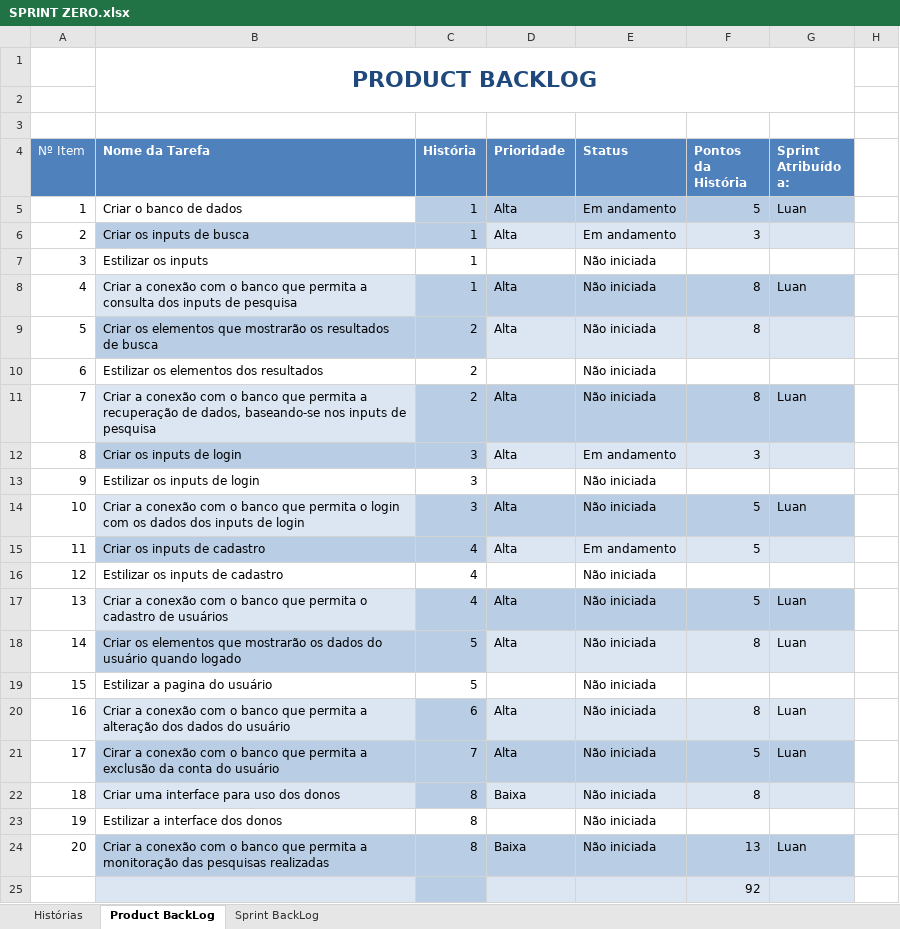
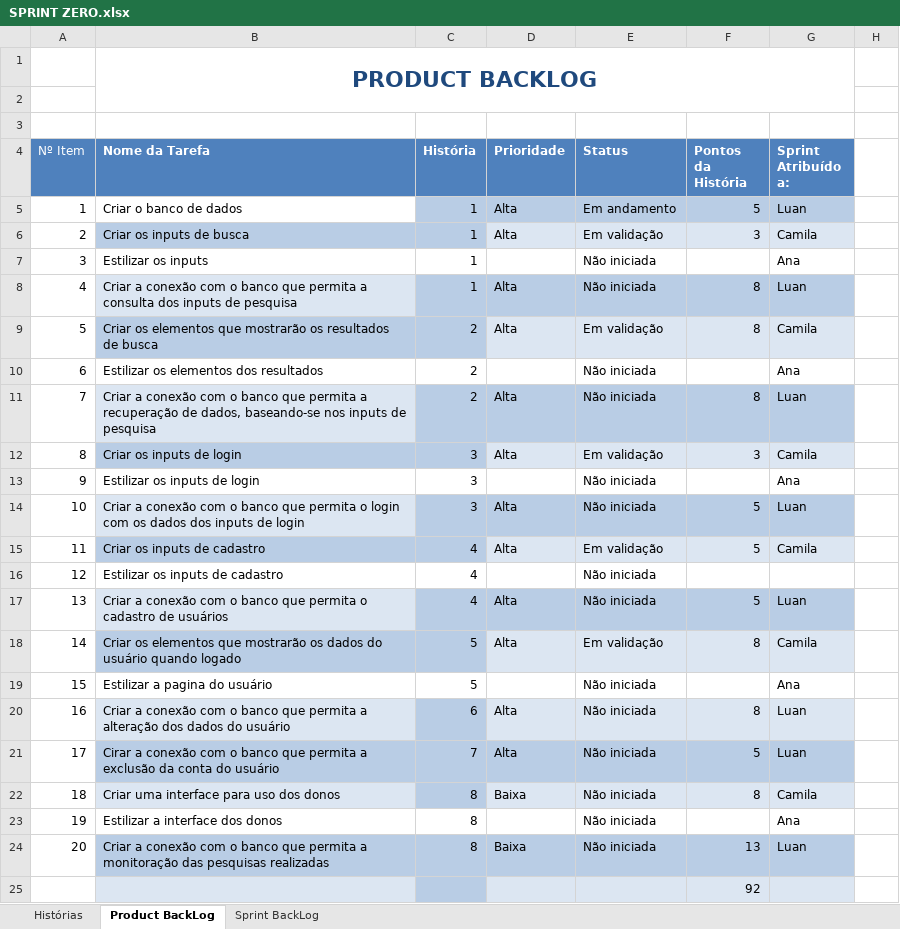
Before and after one commit to LuanPSantos/Encontre-uma-van, an Excel workbook: esquemas/SPRINT ZERO.xlsx, sheet Product BackLog, drawn as a sheet; only a part is shown; values as stored, in another font and other column widths than the file's, no borders; the diff names each change by its address in the sheet, - before the commit and + after, or states it on an @@ line.

```diff
--- a/esquemas/SPRINT ZERO.xlsx (sheet Product BackLog)
+++ b/esquemas/SPRINT ZERO.xlsx (sheet Product BackLog)
-E6 (Status): Em andamento
+E6 (Status): Em validação
-G6 (Sprint Atribuído a:): (empty)
+G6 (Sprint Atribuído a:): Camila
-G7 (Sprint Atribuído a:): (empty)
+G7 (Sprint Atribuído a:): Ana
-E9 (Status): Não iniciada
+E9 (Status): Em validação
-G9 (Sprint Atribuído a:): (empty)
+G9 (Sprint Atribuído a:): Camila
-G10 (Sprint Atribuído a:): (empty)
+G10 (Sprint Atribuído a:): Ana
-E12 (Status): Em andamento
+E12 (Status): Em validação
-G12 (Sprint Atribuído a:): (empty)
+G12 (Sprint Atribuído a:): Camila
-G13 (Sprint Atribuído a:): (empty)
+G13 (Sprint Atribuído a:): Ana
-E15 (Status): Em andamento
+E15 (Status): Em validação
-G15 (Sprint Atribuído a:): (empty)
+G15 (Sprint Atribuído a:): Camila
-E18 (Status): Não iniciada
+E18 (Status): Em validação
-G18 (Sprint Atribuído a:): Luan
+G18 (Sprint Atribuído a:): Camila
-G19 (Sprint Atribuído a:): (empty)
+G19 (Sprint Atribuído a:): Ana
-G22 (Sprint Atribuído a:): (empty)
+G22 (Sprint Atribuído a:): Camila
-G23 (Sprint Atribuído a:): (empty)
+G23 (Sprint Atribuído a:): Ana
```
Also changed, not shown: charts or pictures, 5 other files.
